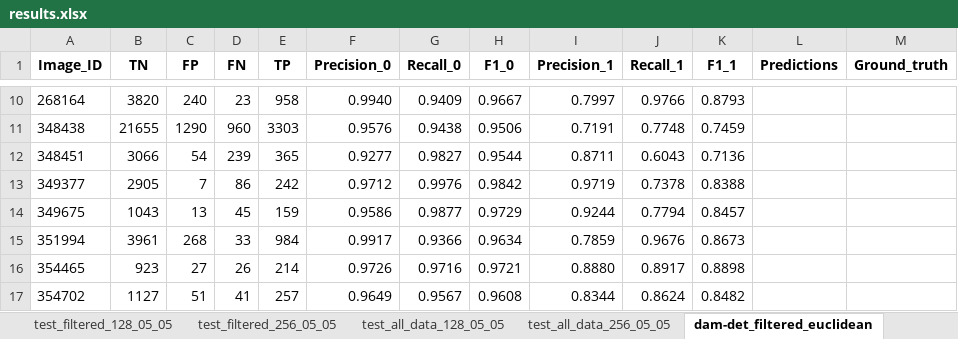
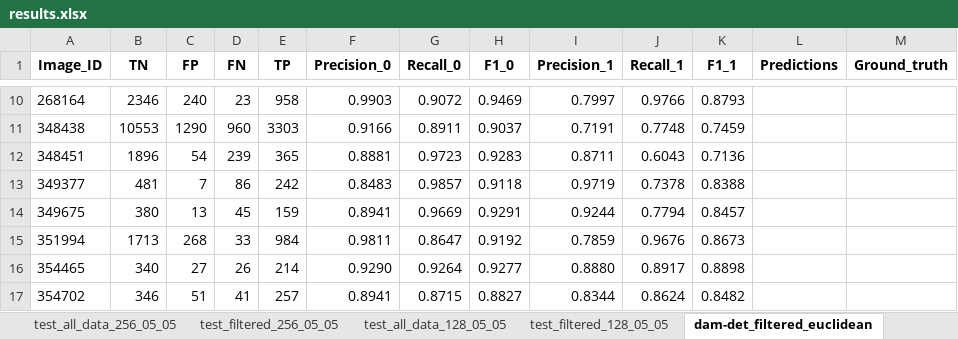
Before and after one commit to CrickCrock28/bark-bettle-damage-mapping-sentinel2, an Excel workbook: results/results.xlsx, sheet dam-det_filtered_euclidean, drawn as a sheet; only a part is shown, gaps mark what is left out; values as stored, in another font and other column widths than the file's, no borders; charts and pictures and table styles not drawn; the diff covers the shown part only; the diff names each change by its address in the sheet, - before the commit and + after, or states it on an @@ line.

Commit message:
remove filling with 0 for filtered data. update config

```diff
--- a/results/results.xlsx (sheet dam-det_filtered_euclidean)
+++ b/results/results.xlsx (sheet dam-det_filtered_euclidean)
@@ sheet tab order changed: test_all_data_256_05_05 | test_filtered_256_05_05 | test_all_data_128_05_05 | test_filtered_128_05_05 | dam-det_filtered_euclidean @@
-B10 (TN): 3820
+B10 (TN): 2346
-F10 (Precision_0): 0.9940
+F10 (Precision_0): 0.9903
-G10 (Recall_0): 0.9409
+G10 (Recall_0): 0.9072
-H10 (F1_0): 0.9667
+H10 (F1_0): 0.9469
-B11 (TN): 21655
+B11 (TN): 10553
-F11 (Precision_0): 0.9576
+F11 (Precision_0): 0.9166
-G11 (Recall_0): 0.9438
+G11 (Recall_0): 0.8911
-H11 (F1_0): 0.9506
+H11 (F1_0): 0.9037
-B12 (TN): 3066
+B12 (TN): 1896
-F12 (Precision_0): 0.9277
+F12 (Precision_0): 0.8881
-G12 (Recall_0): 0.9827
+G12 (Recall_0): 0.9723
-H12 (F1_0): 0.9544
+H12 (F1_0): 0.9283
-B13 (TN): 2905
+B13 (TN): 481
-F13 (Precision_0): 0.9712
+F13 (Precision_0): 0.8483
-G13 (Recall_0): 0.9976
+G13 (Recall_0): 0.9857
-H13 (F1_0): 0.9842
+H13 (F1_0): 0.9118
-B14 (TN): 1043
+B14 (TN): 380
-F14 (Precision_0): 0.9586
+F14 (Precision_0): 0.8941
-G14 (Recall_0): 0.9877
+G14 (Recall_0): 0.9669
-H14 (F1_0): 0.9729
+H14 (F1_0): 0.9291
-B15 (TN): 3961
+B15 (TN): 1713
-F15 (Precision_0): 0.9917
+F15 (Precision_0): 0.9811
-G15 (Recall_0): 0.9366
+G15 (Recall_0): 0.8647
-H15 (F1_0): 0.9634
+H15 (F1_0): 0.9192
-B16 (TN): 923
+B16 (TN): 340
-F16 (Precision_0): 0.9726
+F16 (Precision_0): 0.9290
-G16 (Recall_0): 0.9716
+G16 (Recall_0): 0.9264
-H16 (F1_0): 0.9721
+H16 (F1_0): 0.9277
-B17 (TN): 1127
+B17 (TN): 346
-F17 (Precision_0): 0.9649
+F17 (Precision_0): 0.8941
-G17 (Recall_0): 0.9567
+G17 (Recall_0): 0.8715
-H17 (F1_0): 0.9608
+H17 (F1_0): 0.8827
```
Also changed, not shown: 128 edited cells elsewhere in this sheet, sheet filtered_128_05_05, sheet filtered_256_05_05, sheet all_data_128_05_05, sheet all_data_256_05_05, sheet test_all_data_256_05_05, sheet test_all_data_128_05_05, 4 more sheets, formulas that keep their value, charts or pictures, 22 other files.
